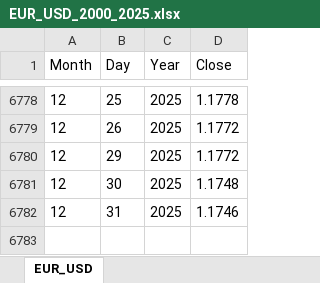
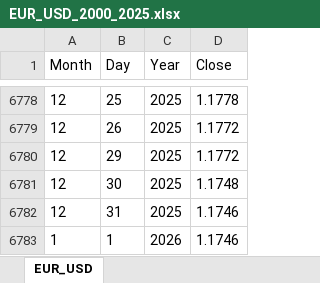
Before and after one commit to tiago109817/Financial-Markets-Prediction, an Excel workbook: data/EUR_USD_2000_2025.xlsx, sheet EUR_USD, drawn as a sheet; only a part is shown, gaps mark what is left out; values as stored, in another font and other column widths than the file's, no borders; the diff names each change by its address in the sheet, - before the commit and + after, or states it on an @@ line.

```diff
--- a/data/EUR_USD_2000_2025.xlsx (sheet EUR_USD)
+++ b/data/EUR_USD_2000_2025.xlsx (sheet EUR_USD)
+row 6783: 1 | 1 | 2026 | 1.1746
```
Also changed, not shown: Analysis.xlsx, data/Bitcoin_2010_2025.xlsx, 4 other files.
